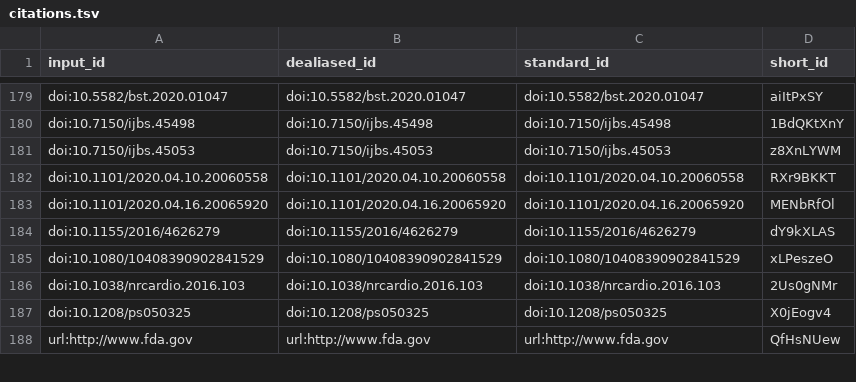
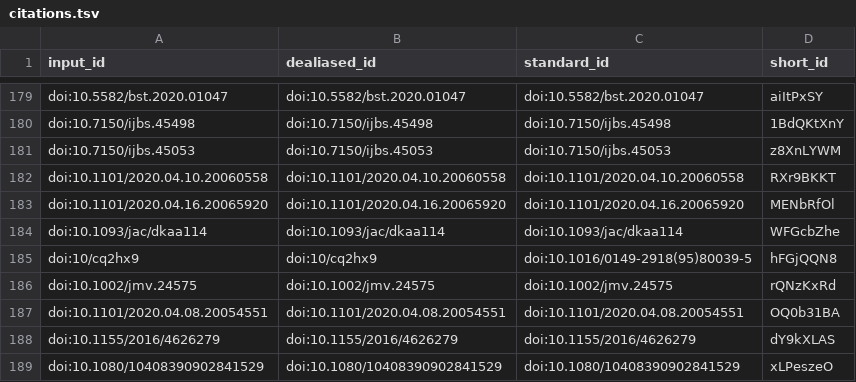
Before and after one commit to greenelab/covid19-review, a TSV file: citations.tsv, drawn as a sheet; only a part is shown, gaps mark what is left out; the shorter side is filled out with more unchanged rows.

```diff
--- a/citations.tsv
+++ b/citations.tsv
@@ -183,2 +183,6 @@ doi:10.1101/2020.04.10.20060558	doi:10.1101/2020.04.10.20060558	doi:10.1101/2020
 doi:10.1101/2020.04.16.20065920	doi:10.1101/2020.04.16.20065920	doi:10.1101/2020.04.16.20065920	MENbRfOl
+doi:10.1093/jac/dkaa114	doi:10.1093/jac/dkaa114	doi:10.1093/jac/dkaa114	WFGcbZhe
+doi:10/cq2hx9	doi:10/cq2hx9	doi:10.1016/0149-2918(95)80039-5	hFGjQQN8
+doi:10.1002/jmv.24575	doi:10.1002/jmv.24575	doi:10.1002/jmv.24575	rQNzKxRd
+doi:10.1101/2020.04.08.20054551	doi:10.1101/2020.04.08.20054551	doi:10.1101/2020.04.08.20054551	OQ0b31BA
 doi:10.1155/2016/4626279	doi:10.1155/2016/4626279	doi:10.1155/2016/4626279	dY9kXLAS
```
Also changed, not shown: sources_cross_reference.tsv, 8 other files.
